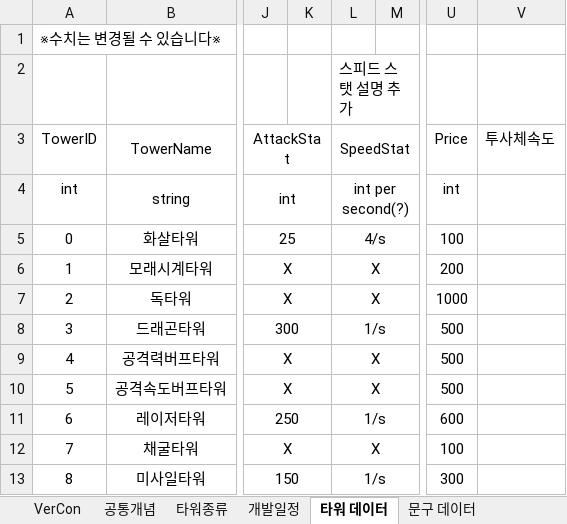
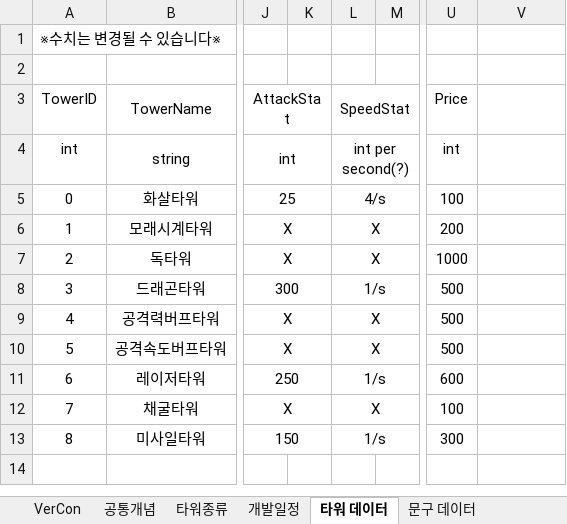
Before and after one commit to ChoWook/PlumTowerDefecne, an Excel workbook: Design/타워 기획 .xlsx, sheet 타워 데이터, drawn as a sheet; only a part is shown, gaps mark what is left out; values as stored, in another font and other column widths than the file's, no borders; the diff names each change by its address in the sheet, - before the commit and + after, or states it on an @@ line.

```diff
--- a/Design/타워 기획 .xlsx (sheet 타워 데이터)
+++ b/Design/타워 기획 .xlsx (sheet 타워 데이터)
-L2 (SpeedStat): 스피드 스탯 설명 추가
+L2 (SpeedStat): (empty)
-V3: 투사체속도
+V3: (empty)
```
Also changed, not shown: sheet 공통개념.
